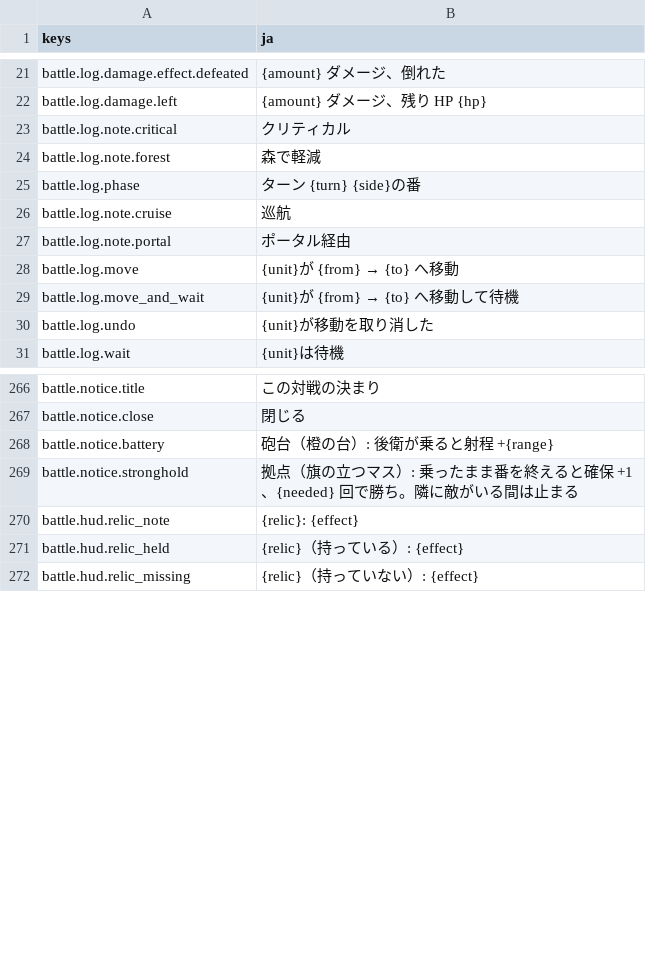
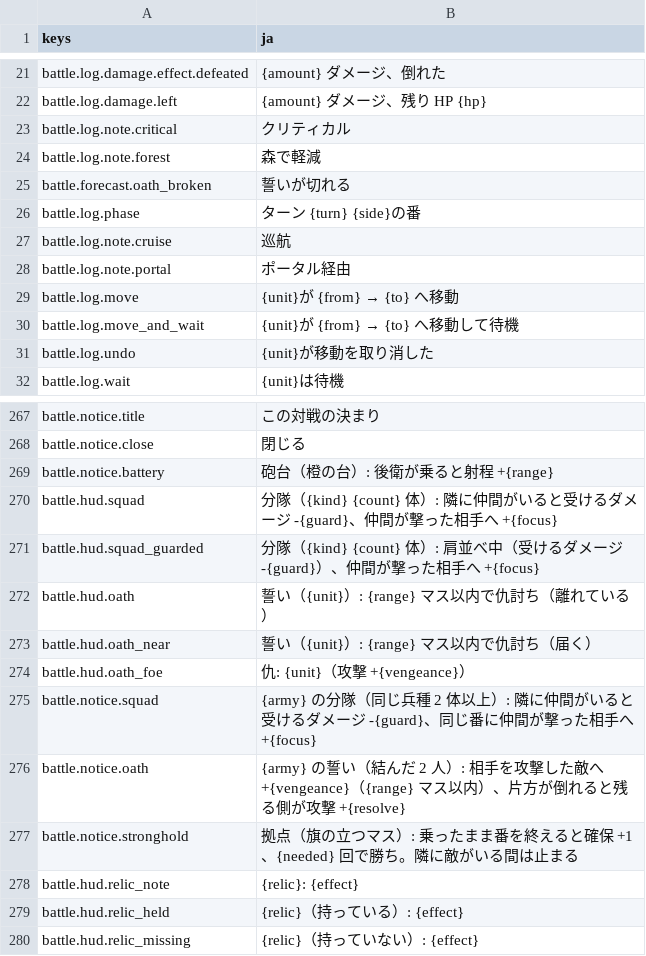
Before and after one commit to mattyan1053/pj-legion, a CSV file: game/text/battle.csv, drawn as a sheet; only a part is shown, gaps mark what is left out.

```diff
--- a/game/text/battle.csv
+++ b/game/text/battle.csv
@@ -24,2 +24,3 @@ battle.log.note.critical,クリティカル
 battle.log.note.forest,森で軽減
+battle.forecast.oath_broken,誓いが切れる
 battle.log.phase,ターン {turn}　{side}の番
@@ -278,2 +279,9 @@ battle.notice.close,閉じる
 battle.notice.battery,砲台（橙の台）: 後衛が乗ると射程 +{range}
+battle.hud.squad,分隊（{kind} {count} 体）: 隣に仲間がいると受けるダメージ -{guard}、仲間が撃った相手へ +{focus}
+battle.hud.squad_guarded,分隊（{kind} {count} 体）: 肩並べ中（受けるダメージ -{guard}）、仲間が撃った相手へ +{focus}
+battle.hud.oath,誓い（{unit}）: {range} マス以内で仇討ち（離れている）
+battle.hud.oath_near,誓い（{unit}）: {range} マス以内で仇討ち（届く）
+battle.hud.oath_foe,仇: {unit}（攻撃 +{vengeance}）
+battle.notice.squad,{army} の分隊（同じ兵種 2 体以上）: 隣に仲間がいると受けるダメージ -{guard}、同じ番に仲間が撃った相手へ +{focus}
+battle.notice.oath,{army} の誓い（結んだ 2 人）: 相手を攻撃した敵へ +{vengeance}（{range} マス以内）、片方が倒れると残る側が攻撃 +{resolve}
 battle.notice.stronghold,拠点（旗の立つマス）: 乗ったまま番を終えると確保 +1、{needed} 回で勝ち。隣に敵がいる間は止まる
```
Also changed, not shown: game/text/deck.csv, game/text/menus.csv, 18 other files.
